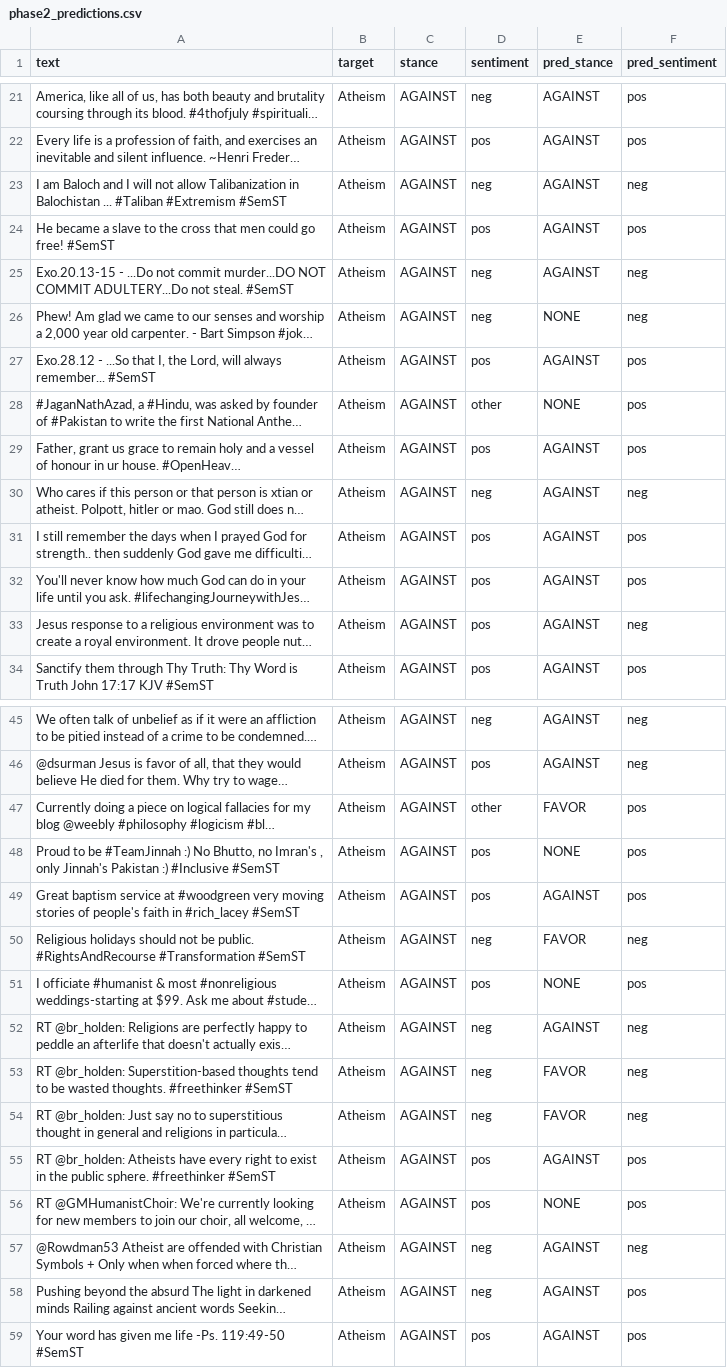
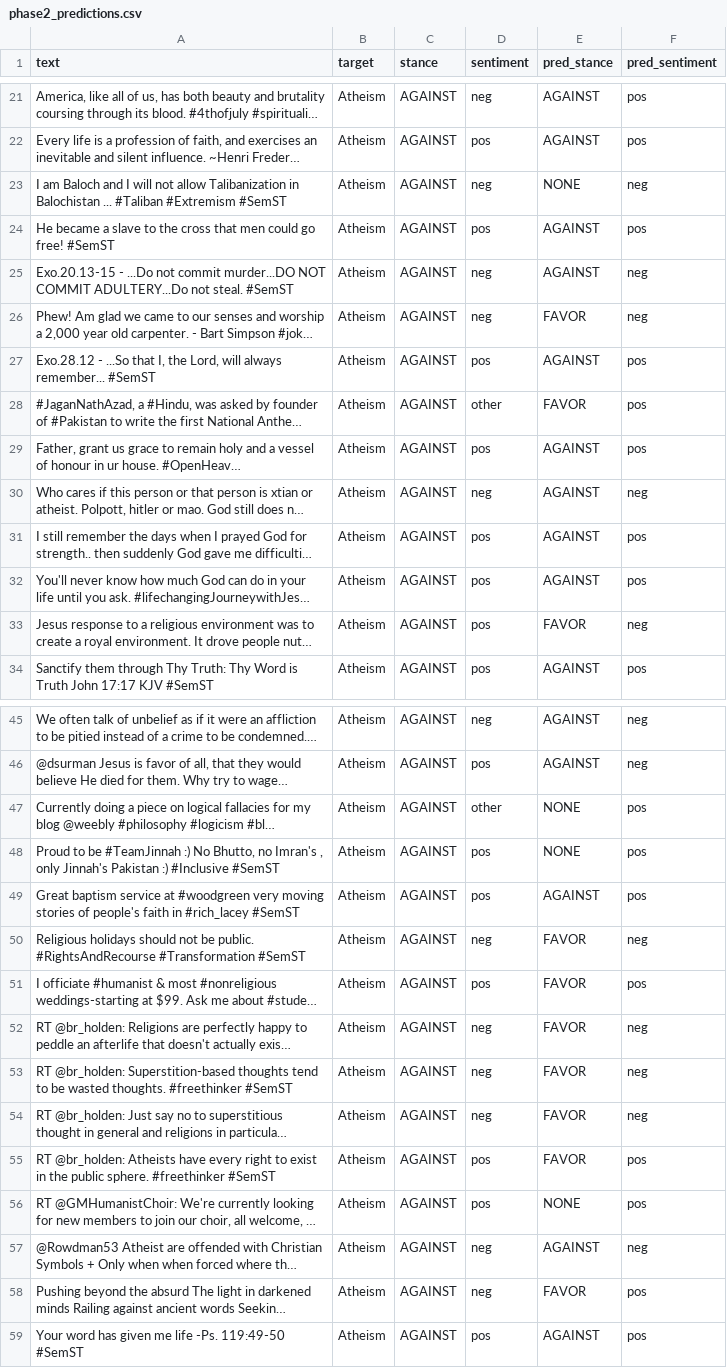
Before and after one commit to yshali28/sentiment_vs_stance, a CSV file: phase2_predictions.csv, drawn as a sheet; only a part is shown, gaps mark what is left out; long unchanged cells end in …; the diff covers the shown part only; the diff names each change by its address in the sheet, - before the commit and + after, or states it on an @@ line.

Commit message:
Add Streamlit app, updated phase2 predictions; ignore model weights

```diff
--- a/phase2_predictions.csv
+++ b/phase2_predictions.csv
-E23 (pred_stance): AGAINST
+E23 (pred_stance): NONE
-E26 (pred_stance): NONE
+E26 (pred_stance): FAVOR
-E28 (pred_stance): NONE
+E28 (pred_stance): FAVOR
-E33 (pred_stance): AGAINST
+E33 (pred_stance): FAVOR
-E47 (pred_stance): FAVOR
+E47 (pred_stance): NONE
-E51 (pred_stance): NONE
+E51 (pred_stance): FAVOR
-E52 (pred_stance): AGAINST
+E52 (pred_stance): FAVOR
-E55 (pred_stance): AGAINST
+E55 (pred_stance): FAVOR
-E58 (pred_stance): AGAINST
+E58 (pred_stance): FAVOR
```
Also changed, not shown: 116 edited cells elsewhere in this file, 2 other files.
